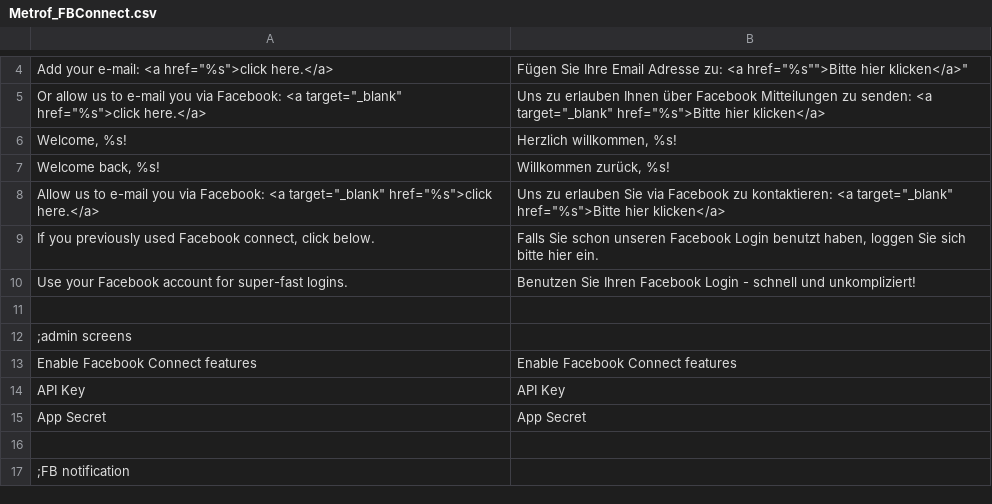
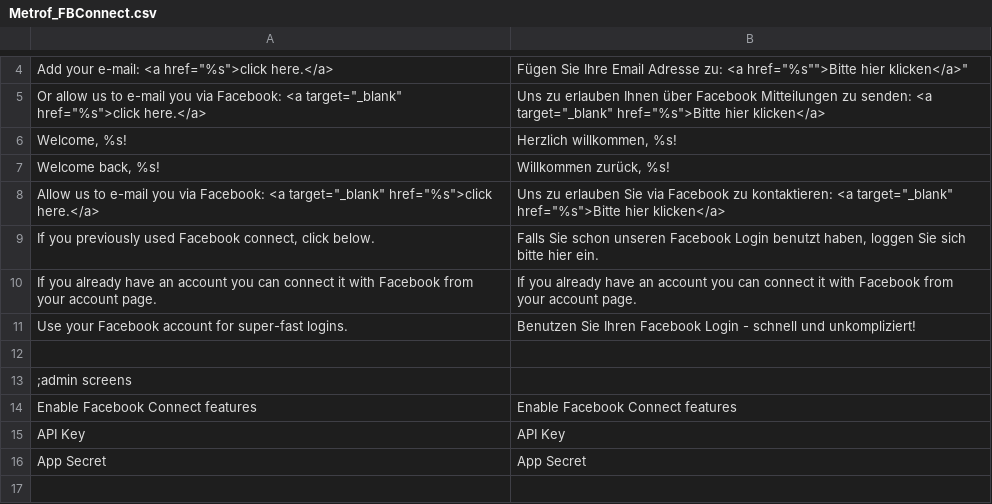
Before and after one commit to markkimsal/Metrof_FBConnect, a CSV file: locale/de_DE/Metrof_FBConnect.csv, drawn as a sheet; only a part is shown, gaps mark what is left out; the shorter side is filled out with more unchanged rows.

Commit message:
Adding one more translation

```diff
--- a/locale/de_DE/Metrof_FBConnect.csv
+++ b/locale/de_DE/Metrof_FBConnect.csv
@@ -9,2 +9,3 @@
 "If you previously used Facebook connect, click below.","Falls Sie schon unseren Facebook Login benutzt haben, loggen Sie sich bitte hier ein."
+"If you already have an account you can connect it with Facebook from your account page.","If you already have an account you can connect it with Facebook from your account page."
 "Use your Facebook account for super-fast logins.","Benutzen Sie Ihren Facebook Login - schnell und unkompliziert!"
```
Also changed, not shown: locale/en_US/Metrof_FBConnect.csv, locale/es_ES/Metrof_FBConnect.csv, 1 other file.
